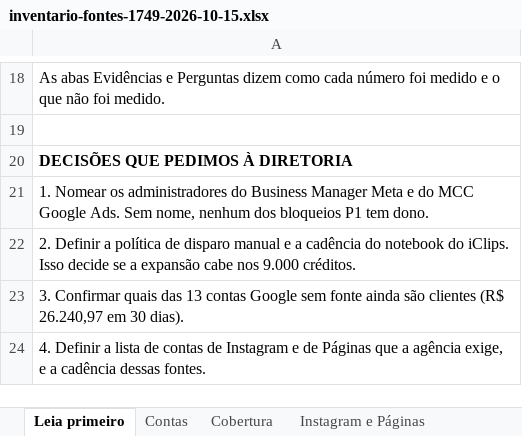
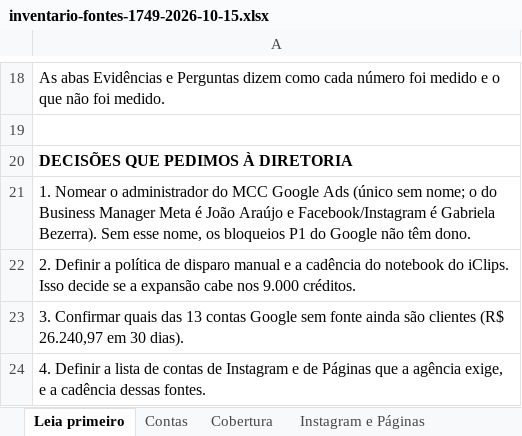
Before and after one commit to jussaracavalcante-sketch/Agentes_Claude_mcp, an Excel workbook: docs/nekt/inventario-fontes-1749-2026-10-15.xlsx, sheet Leia primeiro, drawn as a sheet; only a part is shown, gaps mark what is left out; values as stored, in another font and other column widths than the file's, no borders; the diff names each change by its address in the sheet, - before the commit and + after, or states it on an @@ line.

```diff
--- a/docs/nekt/inventario-fontes-1749-2026-10-15.xlsx (sheet Leia primeiro)
+++ b/docs/nekt/inventario-fontes-1749-2026-10-15.xlsx (sheet Leia primeiro)
-A21: 1. Nomear os administradores do Business Manager Meta e do MCC Google Ads. Sem nome, nenhum dos bloqueios P1 tem dono.
+A21: 1. Nomear o administrador do MCC Google Ads (único sem nome; o do Business Manager Meta é João Araújo e Facebook/Instagram é Gabriela Bezerra). Sem esse nome, os bloqueios P1 do Google não têm dono.
```
Also changed, not shown: sheet Impedimentos, sheet Cronograma por etapa, sheet Evidências, sheet Perguntas e respostas, 4 other files.
